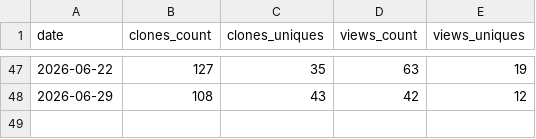
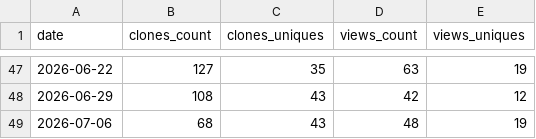
Before and after one commit to CellProfiling/subcell-embed, a CSV file: traffic/summary.csv, drawn as a sheet; only a part is shown, gaps mark what is left out; the diff names each change by its address in the sheet, - before the commit and + after, or states it on an @@ line.

```diff
--- a/traffic/summary.csv
+++ b/traffic/summary.csv
+row 49: 2026-07-06 | 68 | 43 | 48 | 19
```
Also changed, not shown: 4 other files.
